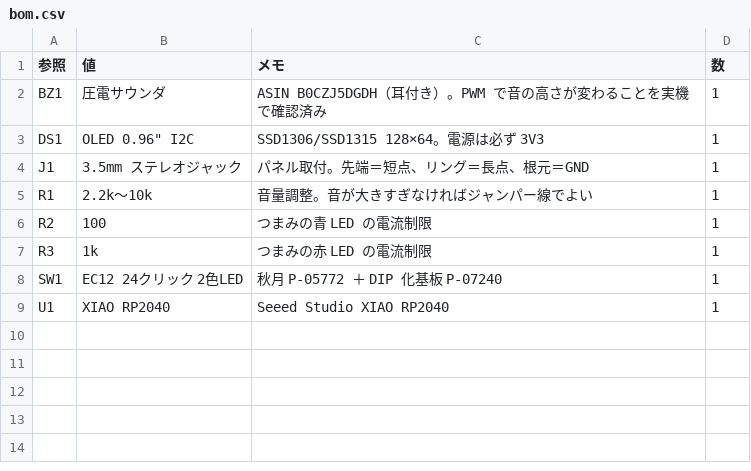
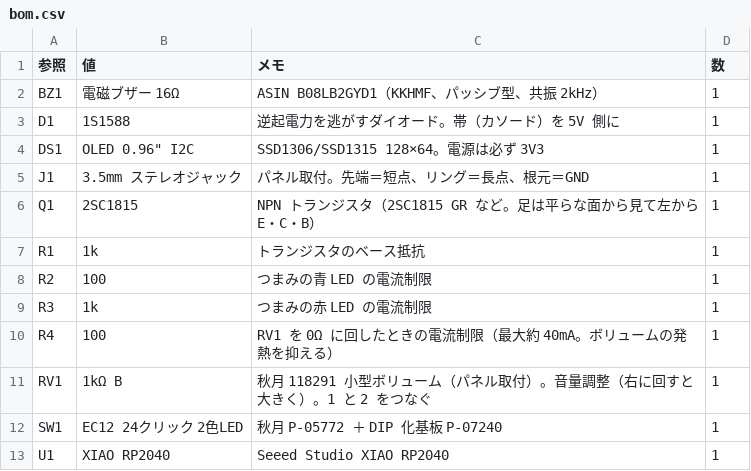
Before and after one commit to kajiyajp/cw-keyer-trainer, a CSV file: hardware/bom.csv, drawn as a sheet.

```diff
--- a/hardware/bom.csv
+++ b/hardware/bom.csv
@@ -1,8 +1,12 @@
 "参照","値","メモ","数"
-"BZ1","圧電サウンダ","ASIN B0CZJ5DGDH（耳付き）。PWM で音の高さが変わることを実機で確認済み","1"
+"BZ1","電磁ブザー 16Ω","ASIN B08LB2GYD1（KKHMF、パッシブ型、共振 2kHz）","1"
+"D1","1S1588","逆起電力を逃がすダイオード。帯（カソード）を 5V 側に","1"
 "DS1","OLED 0.96"" I2C","SSD1306/SSD1315 128×64。電源は必ず 3V3","1"
 "J1","3.5mm ステレオジャック","パネル取付。先端＝短点、リング＝長点、根元＝GND","1"
-"R1","2.2k〜10k","音量調整。音が大きすぎなければジャンパー線でよい","1"
+"Q1","2SC1815","NPN トランジスタ（2SC1815 GR など。足は平らな面から見て左から E・C・B）","1"
+"R1","1k","トランジスタのベース抵抗","1"
 "R2","100","つまみの青 LED の電流制限","1"
 "R3","1k","つまみの赤 LED の電流制限","1"
+"R4","100","RV1 を 0Ω に回したときの電流制限（最大約 40mA。ボリュームの発熱を抑える）","1"
+"RV1","1kΩ B","秋月 118291 小型ボリューム（パネル取付）。音量調整（右に回すと大きく）。1 と 2 をつなぐ","1"
 "SW1","EC12 24クリック 2色LED","秋月 P-05772 ＋ DIP 化基板 P-07240","1"
```
Also changed, not shown: 13 other files.
